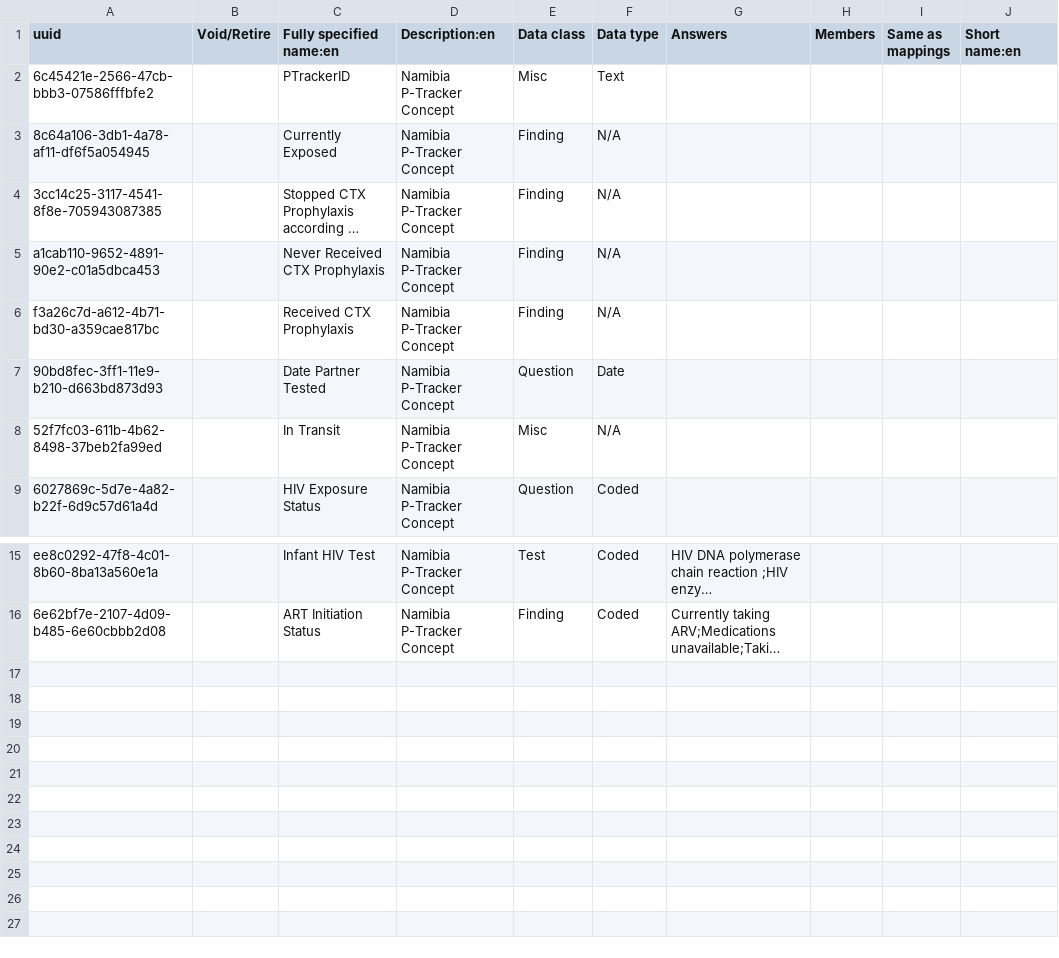
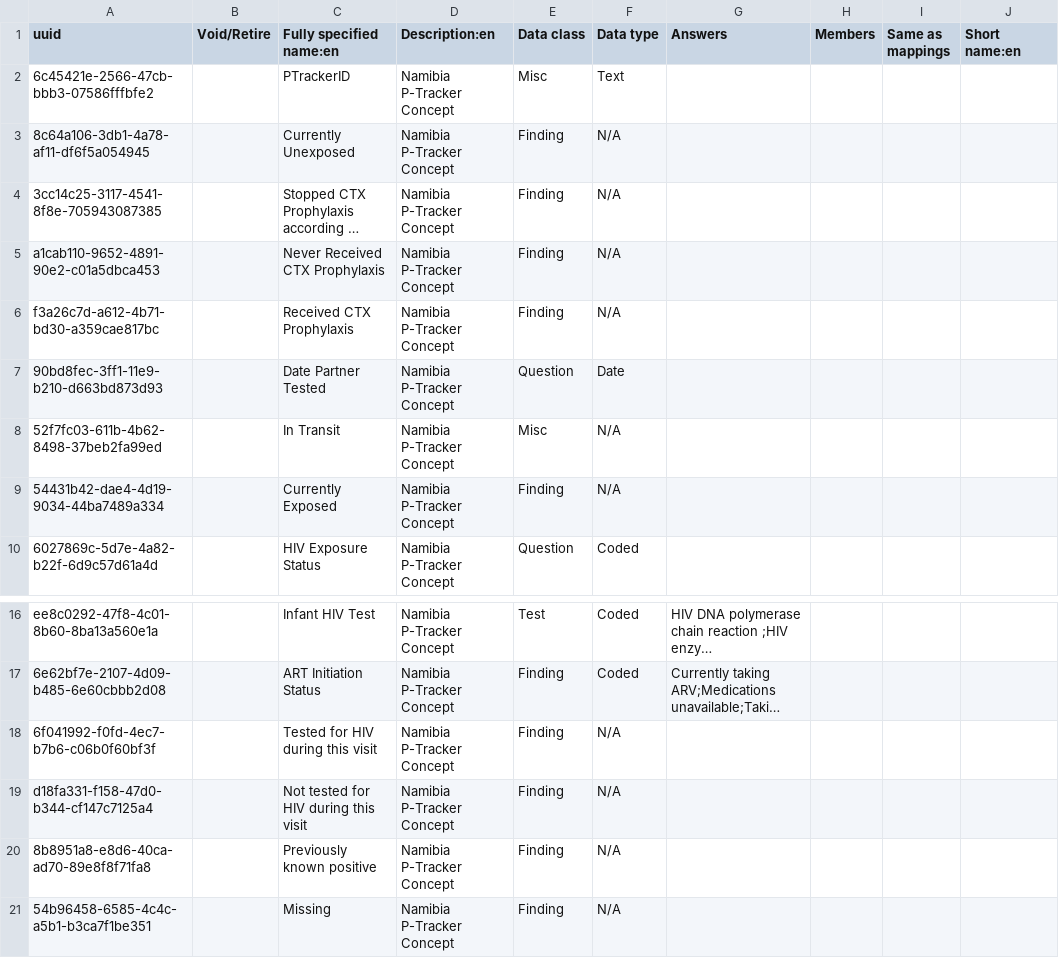
Before and after one commit to lucyjemutai/lucy-distro-referenceapplication, a CSV file: distro/configuration/concepts/ptracker_concepts.csv, drawn as a sheet; only a part is shown, gaps mark what is left out; long unchanged cells end in …; the diff names each change by its address in the sheet, - before the commit and + after, or states it on an @@ line.

Commit message:
OHRI-1665: Update the ANC form in ohri with the latest Namibia form

```diff
--- a/distro/configuration/concepts/ptracker_concepts.csv
+++ b/distro/configuration/concepts/ptracker_concepts.csv
-C3 (Fully specified name:en): Currently Exposed
+C3 (Fully specified name:en): Currently Unexposed
+row 9: 54431b42-dae4-4d19-9034-44ba7489a334 |  | Currently Exposed | Namibia P-Tracker Concept | Finding | N/A
+row 18: 6f041992-f0fd-4ec7-b7b6-c06b0f60bf3f |  | Tested for HIV during this visit | Namibia P-Tracker Concept | Finding | N/A
+row 19: d18fa331-f158-47d0-b344-cf147c7125a4 |  | Not tested for HIV during this visit | Namibia P-Tracker Concept | Finding | N/A
+row 20: 8b8951a8-e8d6-40ca-ad70-89e8f8f71fa8 |  | Previously known positive | Namibia P-Tracker Concept | Finding | N/A
+row 21: 54b96458-6585-4c4c-a5b1-b3ca7f1be351 |  | Missing | Namibia P-Tracker Concept | Finding | N/A
```
